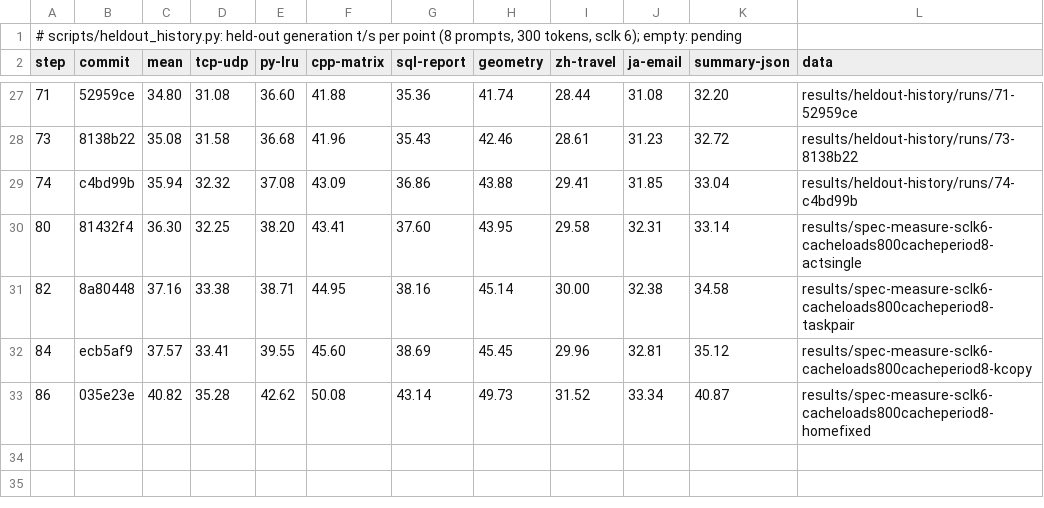
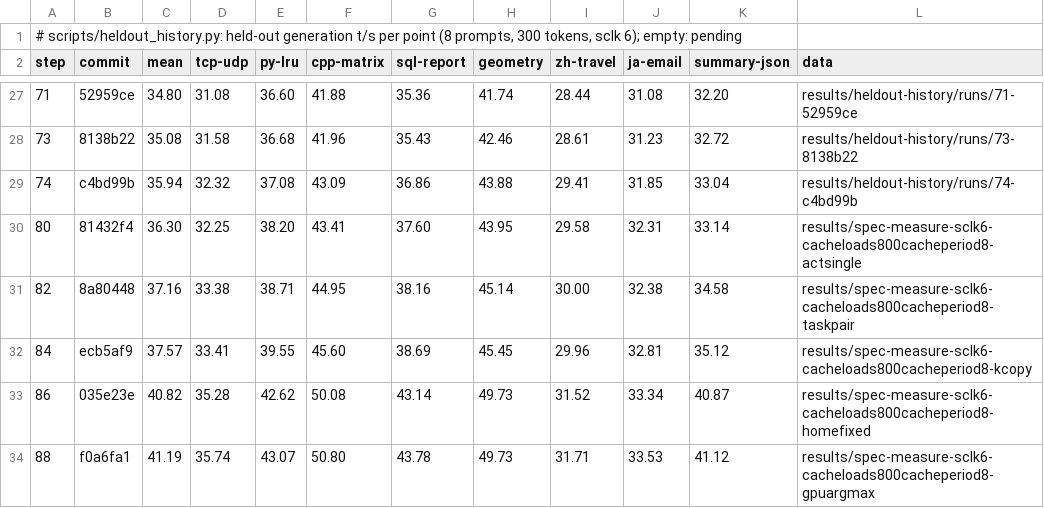
Before and after one commit to okuvshynov/llama-sandbox, a TSV file: ds-completion/results/heldout-history/history.tsv, drawn as a sheet; only a part is shown, gaps mark what is left out; the diff names each change by its address in the sheet, - before the commit and + after, or states it on an @@ line.

```diff
--- a/ds-completion/results/heldout-history/history.tsv
+++ b/ds-completion/results/heldout-history/history.tsv
+row 34: 88 | f0a6fa1 | 41.19 | 35.74 | 43.07 | 50.80 | 43.78 | 49.73 | 31.71 | 33.53 | 41.12 | results/spec-measure-sclk6-cacheloads800cacheperiod8-gpuargmax
```
Also changed, not shown: ds-completion/results/heldout-history/points.tsv, 2 other files.
